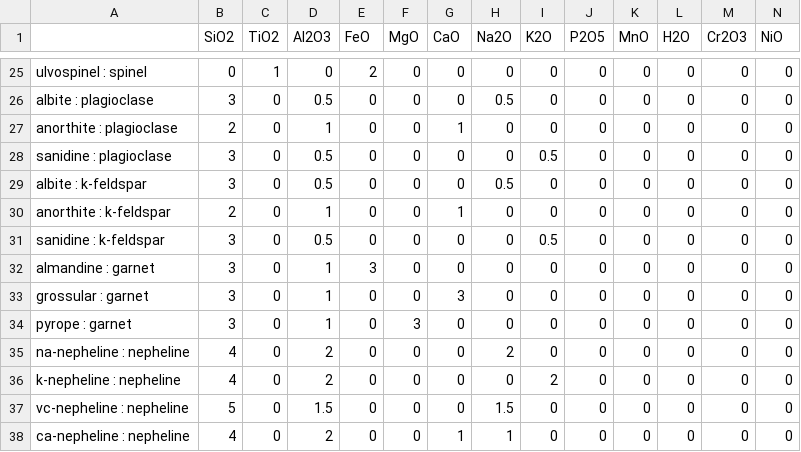
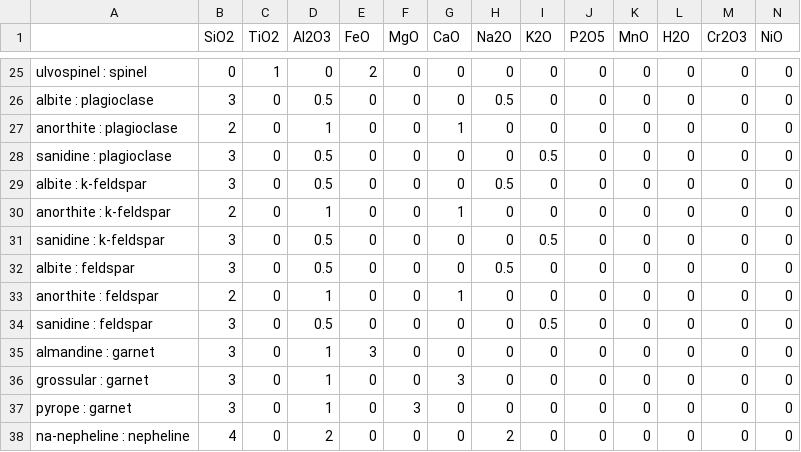
Before and after one commit to benjthyer/nGibbs, a CSV file: src/nMELTS/config/projections/compToOxV2.csv, drawn as a sheet; only a part is shown, gaps mark what is left out; the shorter side is filled out with more unchanged rows; rows hold the shown columns only; the diff names each change by its address in the sheet, - before the commit and + after, or states it on an @@ line.

```diff
--- a/src/nMELTS/config/projections/compToOxV2.csv
+++ b/src/nMELTS/config/projections/compToOxV2.csv
+row 32: albite : feldspar | 3 | 0 | 0.5 | 0 | 0 | 0 | 0.5 | 0 | 0 | 0 | 0 | 0 | 0
+row 33: anorthite : feldspar | 2 | 0 | 1 | 0 | 0 | 1 | 0 | 0 | 0 | 0 | 0 | 0 | 0
+row 34: sanidine : feldspar | 3 | 0 | 0.5 | 0 | 0 | 0 | 0 | 0.5 | 0 | 0 | 0 | 0 | 0
```
Also changed, not shown: src/nMELTS/config/projections/PxSp_Comp_TransformV2.csv, 28 other files.
